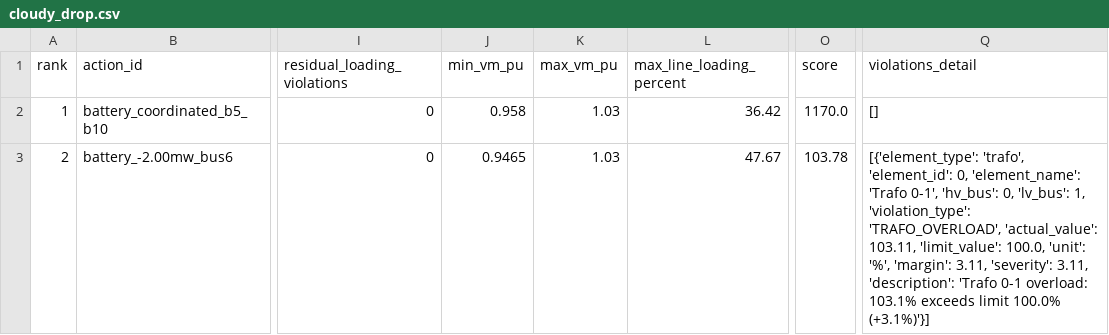
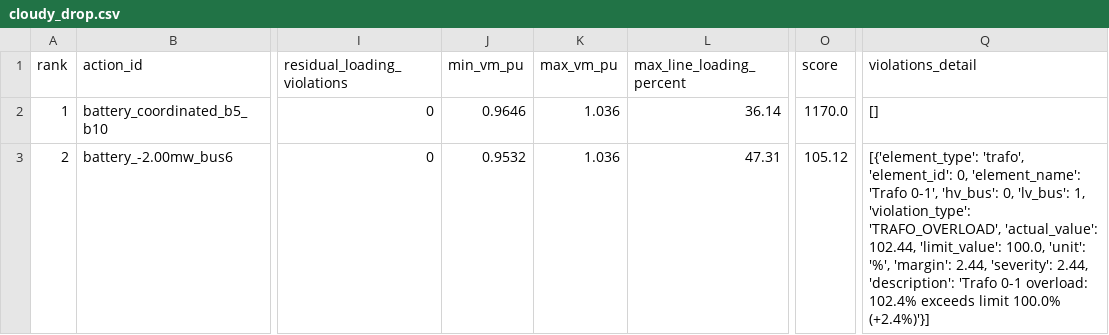
Before and after one commit to ADD183/Grid-Digital-Twin, a CSV file: outputs/scenario_results/cloudy_drop.csv, drawn as a sheet; only a part is shown, gaps mark what is left out; the diff covers the shown part only; the diff names each change by its address in the sheet, - before the commit and + after, or states it on an @@ line.

```diff
--- a/outputs/scenario_results/cloudy_drop.csv
+++ b/outputs/scenario_results/cloudy_drop.csv
-J2 (min_vm_pu): 0.958
+J2 (min_vm_pu): 0.9646
-K2:K3 (max_vm_pu): 1.03
+K2:K3 (max_vm_pu): 1.036
-L2 (max_line_loading_percent): 36.42
+L2 (max_line_loading_percent): 36.14
-J3 (min_vm_pu): 0.9465
+J3 (min_vm_pu): 0.9532
-L3 (max_line_loading_percent): 47.67
+L3 (max_line_loading_percent): 47.31
-O3 (score): 103.78
+O3 (score): 105.12
-Q3 (violations_detail): …'TRAFO_OVERLOAD', 'actual_value': 103.11, 'limit_value': 100.0, 'unit': '%', 'margin': 3.11, 'severity': 3.11, 'description': 'Trafo 0-1 overload: 103.1% exceeds limit 100.0% (+3.1%)'}]
+Q3 (violations_detail): …'TRAFO_OVERLOAD', 'actual_value': 102.44, 'limit_value': 100.0, 'unit': '%', 'margin': 2.44, 'severity': 2.44, 'description': 'Trafo 0-1 overload: 102.4% exceeds limit 100.0% (+2.4%)'}]
```
Also changed, not shown: 92 edited cells elsewhere in this file, outputs/scenario_results/evening_peak.csv, 44 other files.
